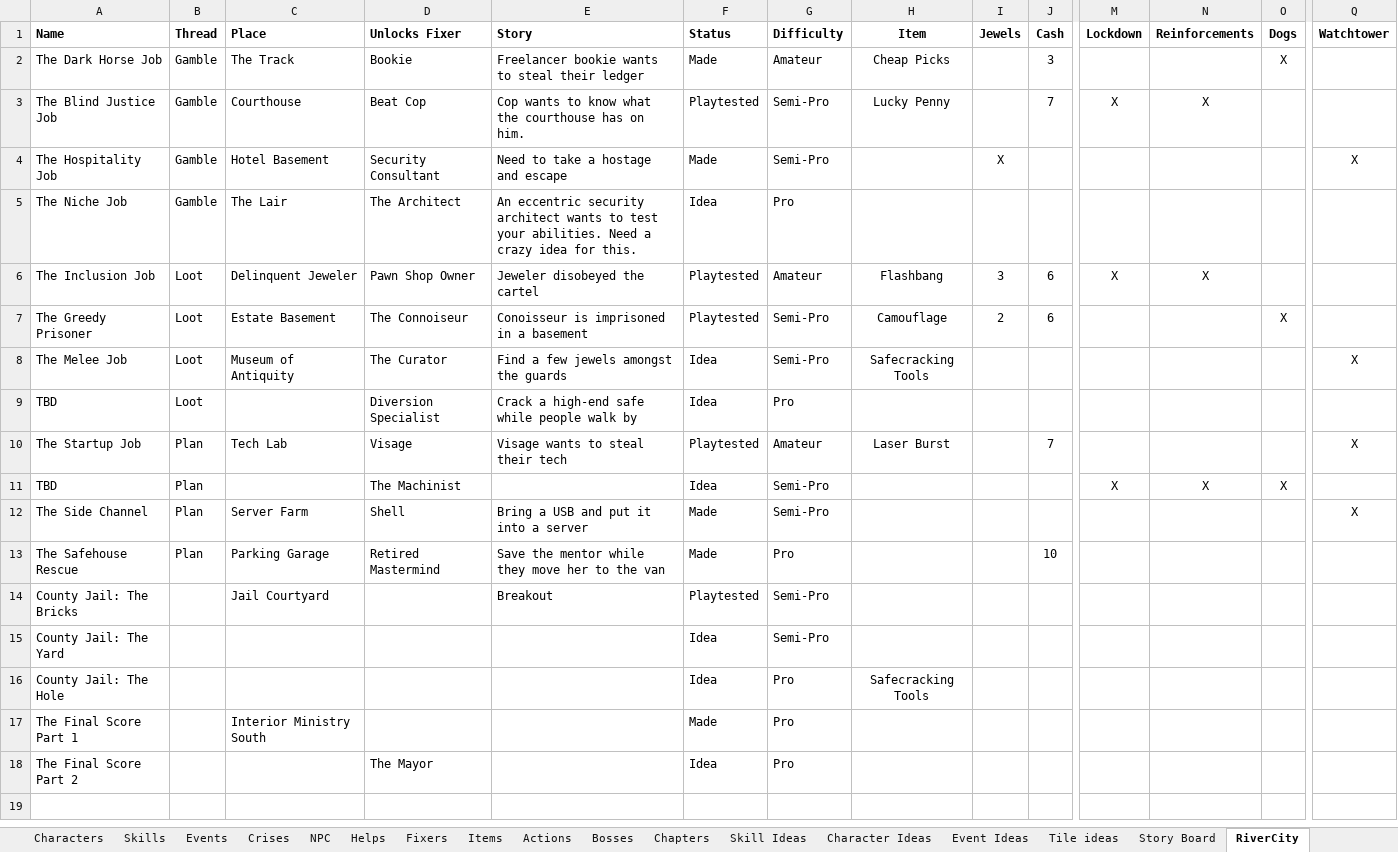
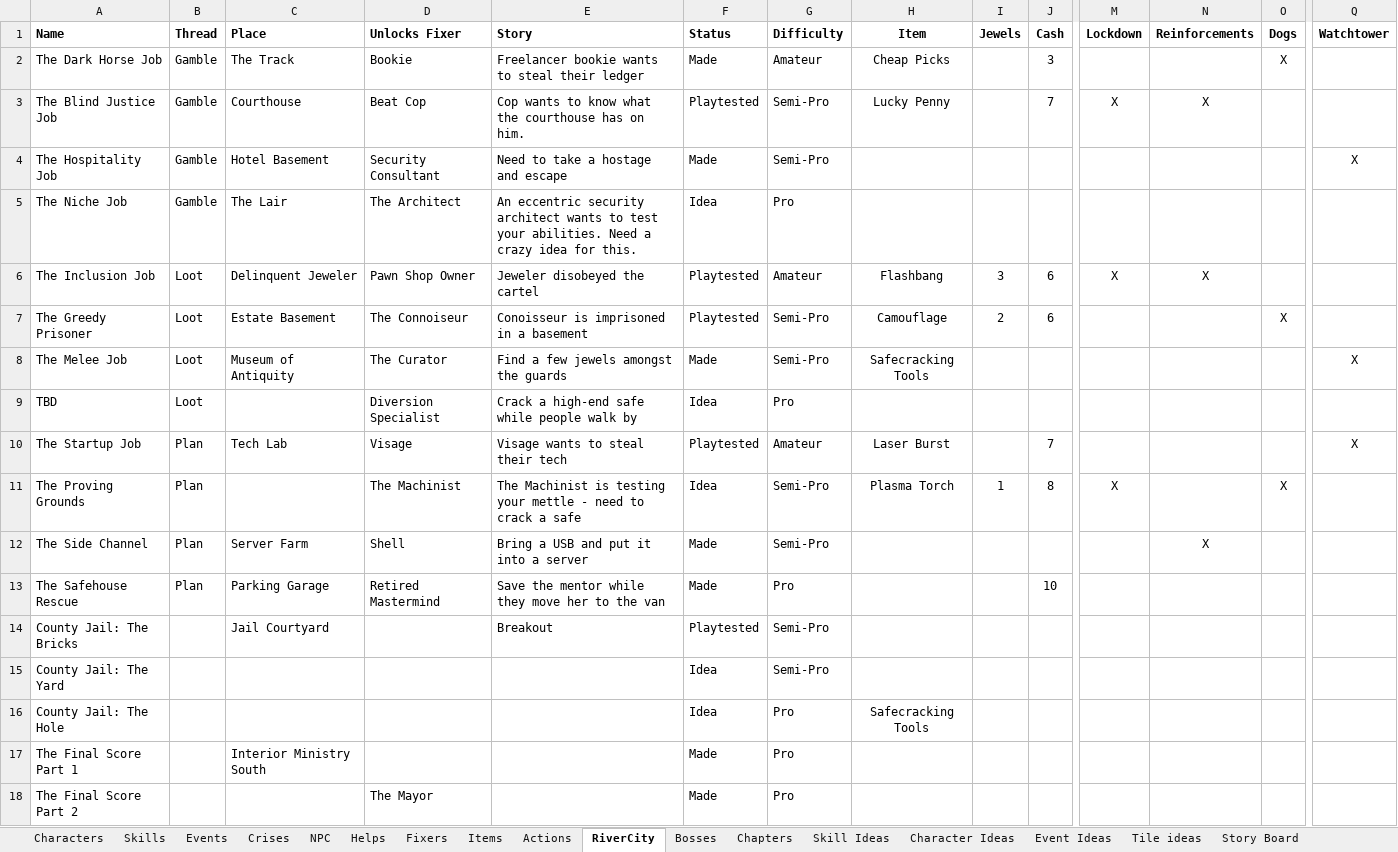
Before and after one commit to andymeneely/project-timber-wolf, an Excel workbook: data/data.xlsx, sheet RiverCity, drawn as a sheet; only a part is shown, gaps mark what is left out; values as stored, in another font and other column widths than the file's, no borders; conditional formats not drawn; removed rows and columns are numbered as before the commit, all else as after; rows hold the shown columns only; the diff names each change by its address in the sheet, - before the commit and + after, or states it on an @@ line.

```diff
--- a/data/data.xlsx (sheet RiverCity)
+++ b/data/data.xlsx (sheet RiverCity)
@@ sheet tab order changed: Characters | Skills | Events | Crises | NPC | Helps | Fixers | Items | Actions | RiverCity | Bosses | Chapters | Skill Ideas | Character Ideas | Event Ideas | Tile ideas | Story Board @@
-I4 (Jewels): X
+I4 (Jewels): (empty)
-F8 (Status): Idea
+F8 (Status): Made
-row 11: TBD | Plan |  | The Machinist |  | Idea | Semi-Pro |  |  |  | X | X | X
+row 11: The Proving Grounds | Plan |  | The Machinist | The Machinist is testing your mettle - need to crack a safe | Idea | Semi-Pro | Plasma Torch | 1 | 8 | X |  | X
-N12 (Reinforcements): (empty)
+N12 (Reinforcements): X
-Q12 (Watchtower): X
+Q12 (Watchtower): (empty)
-F18 (Status): Idea
+F18 (Status): Made
```
Also changed, not shown: sheet Crises, sheet Events, sheet Fixers, sheet Items, sheet Characters, 10 other files.
